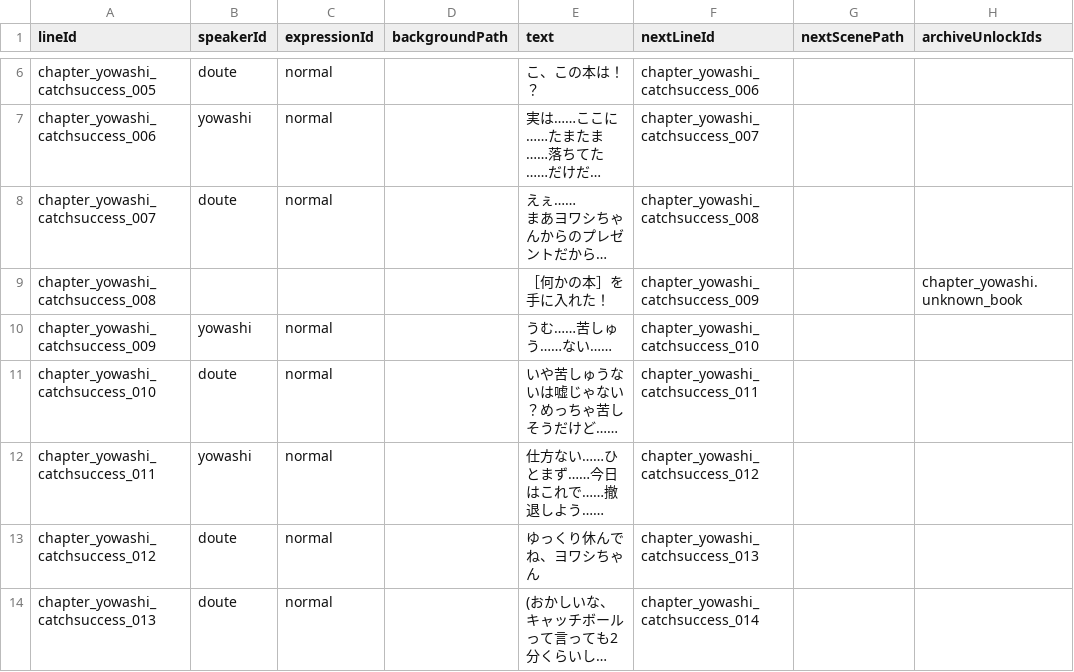
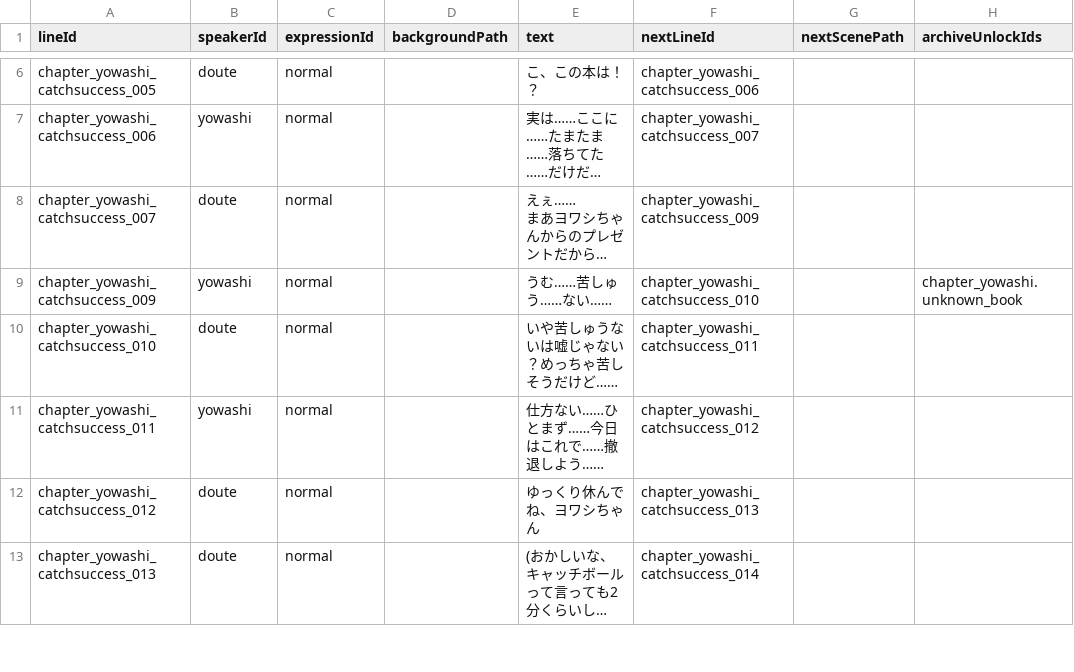
Before and after one commit to takugen31/SousakuTeam8, a CSV file: Assets/Dialogue/CSV/Chapter_Yowashi_CatchSuccess.csv, drawn as a sheet; only a part is shown, gaps mark what is left out; long unchanged cells end in …; removed rows and columns are numbered as before the commit, all else as after; the diff names each change by its address in the sheet, - before the commit and + after, or states it on an @@ line.

```diff
--- a/Assets/Dialogue/CSV/Chapter_Yowashi_CatchSuccess.csv
+++ b/Assets/Dialogue/CSV/Chapter_Yowashi_CatchSuccess.csv
-F8 (nextLineId): chapter_yowashi_catchsuccess_008
+F8 (nextLineId): chapter_yowashi_catchsuccess_009
-row 9: chapter_yowashi_catchsuccess_008 |  |  |  | ［何かの本］を手に入れた！ | chapter_yowashi_catchsuccess_009 |  | chapter_yowashi.unknown_book
-H9 (archiveUnlockIds): (empty)
+H9 (archiveUnlockIds): chapter_yowashi.unknown_book
```
Also changed, not shown: 1 other file.
